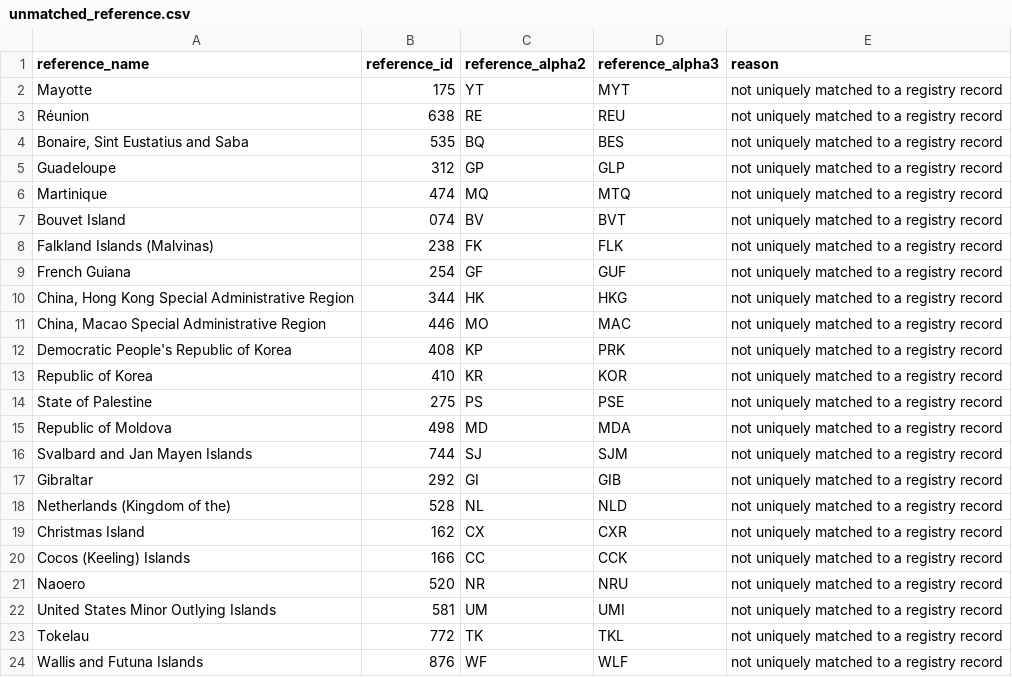
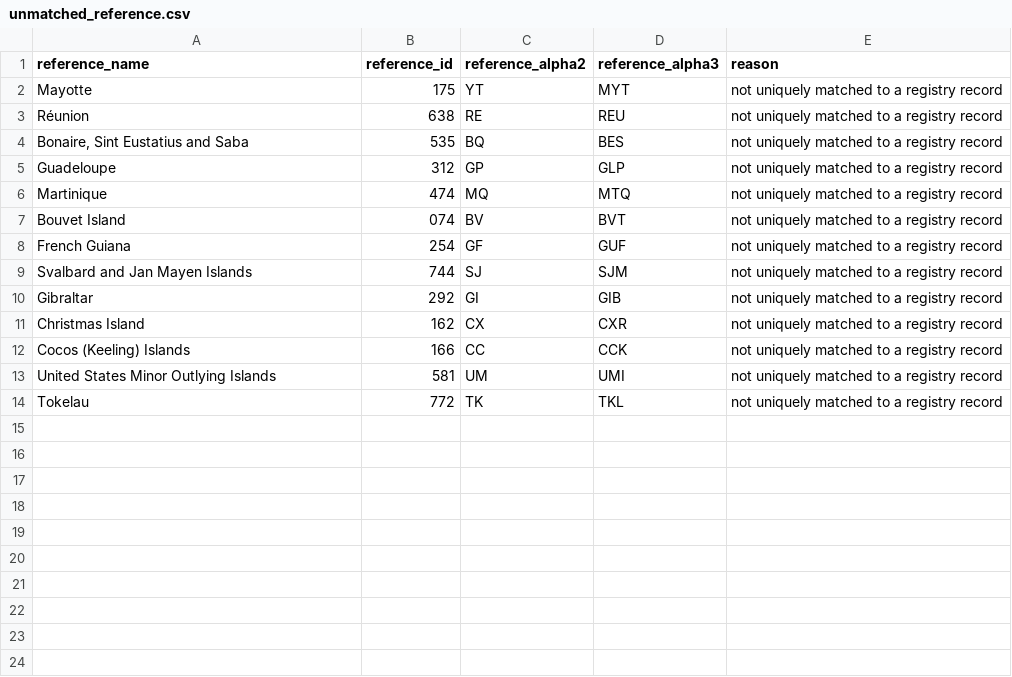
Before and after one commit to HomeHmnf/TownCountryAsset, a CSV file: reports/database/town_country_asset/identity/m49-current/unmatched_reference.csv, drawn as a sheet; the diff names each change by its address in the sheet, - before the commit and + after, or states it on an @@ line.

```diff
--- a/reports/database/town_country_asset/identity/m49-current/unmatched_reference.csv
+++ b/reports/database/town_country_asset/identity/m49-current/unmatched_reference.csv
-row 8: Falkland Islands (Malvinas) | 238 | FK | FLK | not uniquely matched to a registry record
-row 10: China, Hong Kong Special Administrative Region | 344 | HK | HKG | not uniquely matched to a registry record
-row 11: China, Macao Special Administrative Region | 446 | MO | MAC | not uniquely matched to a registry record
-row 12: Democratic People's Republic of Korea | 408 | KP | PRK | not uniquely matched to a registry record
-row 13: Republic of Korea | 410 | KR | KOR | not uniquely matched to a registry record
-row 14: State of Palestine | 275 | PS | PSE | not uniquely matched to a registry record
-row 15: Republic of Moldova | 498 | MD | MDA | not uniquely matched to a registry record
-row 18: Netherlands (Kingdom of the) | 528 | NL | NLD | not uniquely matched to a registry record
-row 21: Naoero | 520 | NR | NRU | not uniquely matched to a registry record
-row 24: Wallis and Futuna Islands | 876 | WF | WLF | not uniquely matched to a registry record
```
Also changed, not shown: reports/database/town_country_asset/identity/m49-current/records.csv, reports/database/town_country_asset/identity/m49-current/unmatched_registry.csv, 30 other files.
